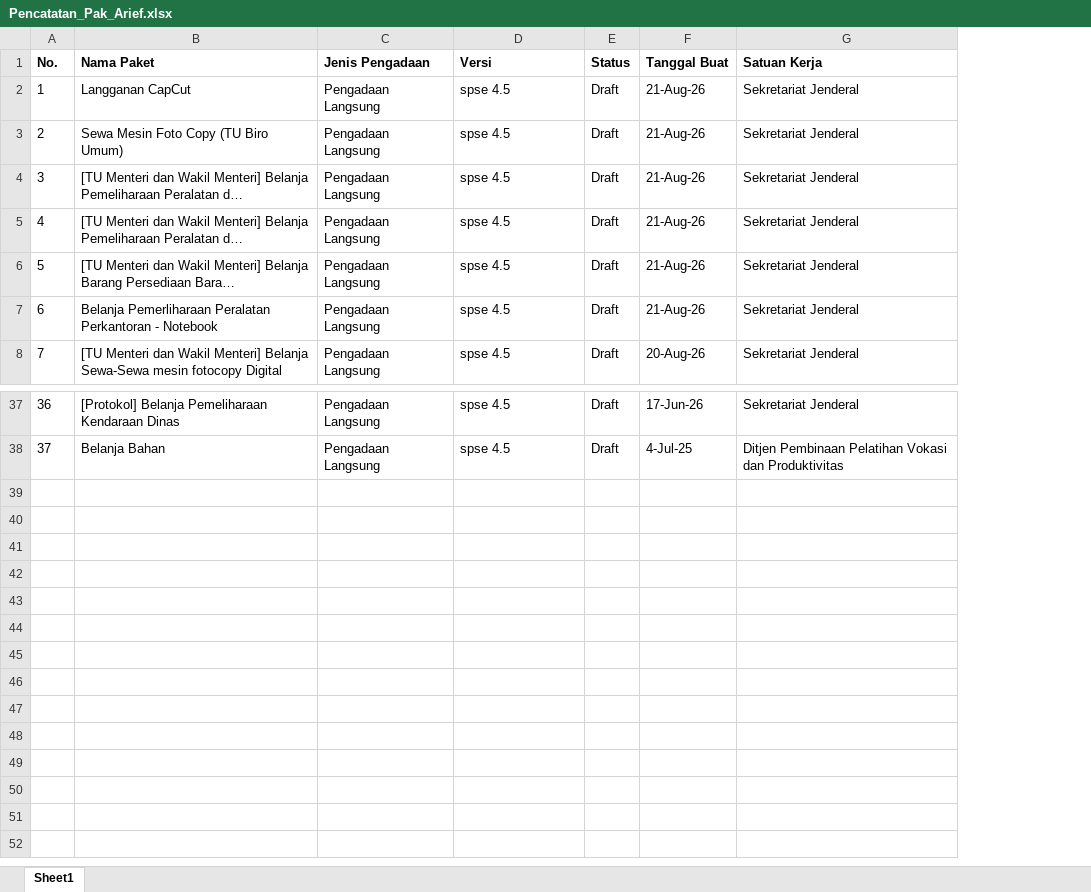
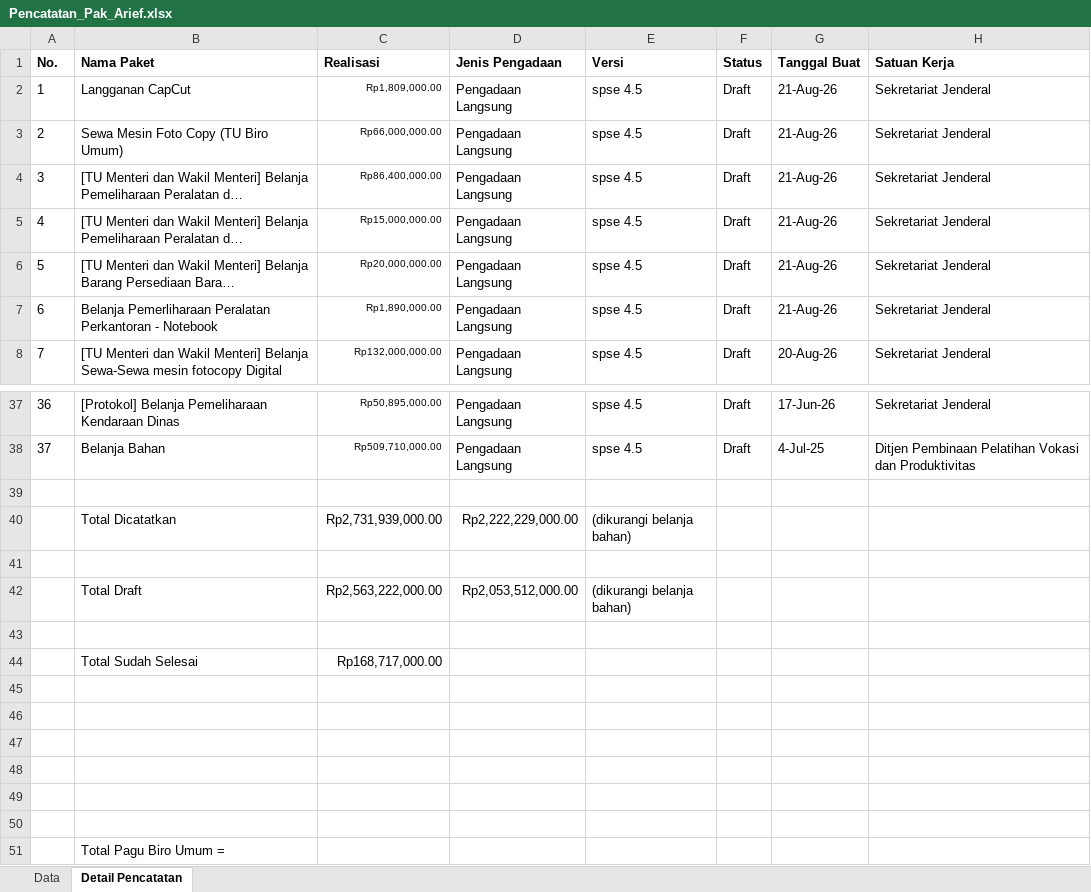
Before and after one commit to Aldbow/GOD-PBJ, an Excel workbook: data/analisa/Pencatatan_Pak_Arief.xlsx, sheet Detail Pencatatan, drawn as a sheet; only a part is shown, gaps mark what is left out; long unchanged cells end in …; values as stored, in another font and other column widths than the file's, no borders; table styles not drawn; the diff names each change by its address in the sheet, - before the commit and + after, or states it on an @@ line.

```diff
--- a/data/analisa/Pencatatan_Pak_Arief.xlsx (sheet Detail Pencatatan)
+++ b/data/analisa/Pencatatan_Pak_Arief.xlsx (sheet Detail Pencatatan)
-sheet tab: Sheet1
+sheet tab: Detail Pencatatan
+sheet tab: Data
+column C (Realisasi), rows 2-8: Rp1,809,000.00 | Rp66,000,000.00 | Rp86,400,000.00 | Rp15,000,000.00 | Rp20,000,000.00 | Rp1,890,000.00 | Rp132,000,000.00; rows 37-38: Rp50,895,000.00 | Rp509,710,000.00
+row 39: (empty)
+row 40:  | Total Dicatatkan | Rp2,731,939,000.00 | Rp2,222,229,000.00 | (dikurangi belanja bahan)
+row 41: (empty)
+row 42:  | Total Draft | Rp2,563,222,000.00 | Rp2,053,512,000.00 | (dikurangi belanja bahan)
+row 43: (empty)
+row 44:  | Total Sudah Selesai | Rp168,717,000.00
+row 45: (empty)
+row 46: (empty)
+row 47: (empty)
+row 48: (empty)
+row 49: (empty)
+row 50: (empty)
+row 51:  | Total Pagu Biro Umum =
```
Also changed, not shown: data/data_update/api_paket_swakelola_terumumkan/paket-swakelola-terumumkan_2026.xlsx, data/data_update/non_tender_selesai/non-tender-selesai_2026.xlsx, 39 other files.
